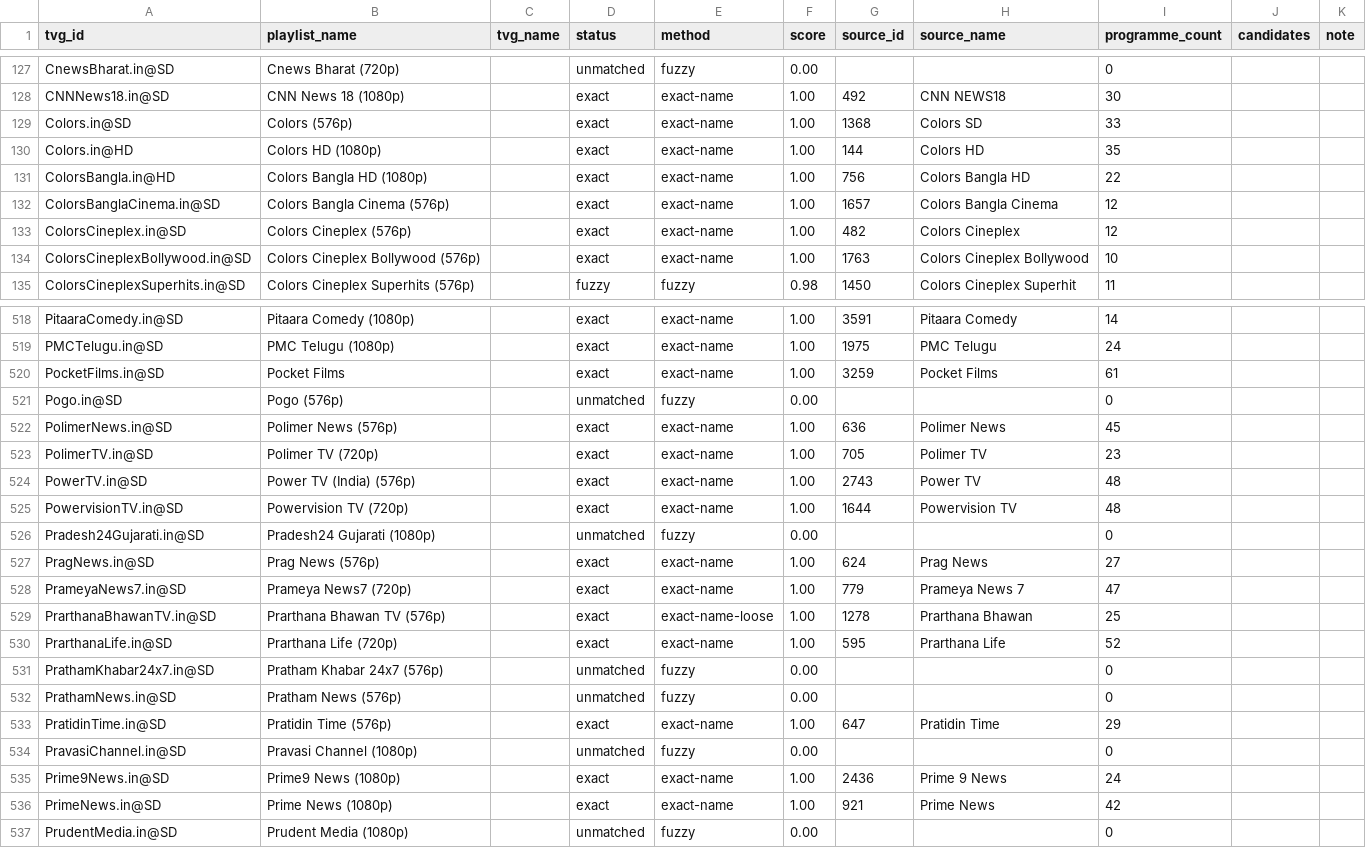
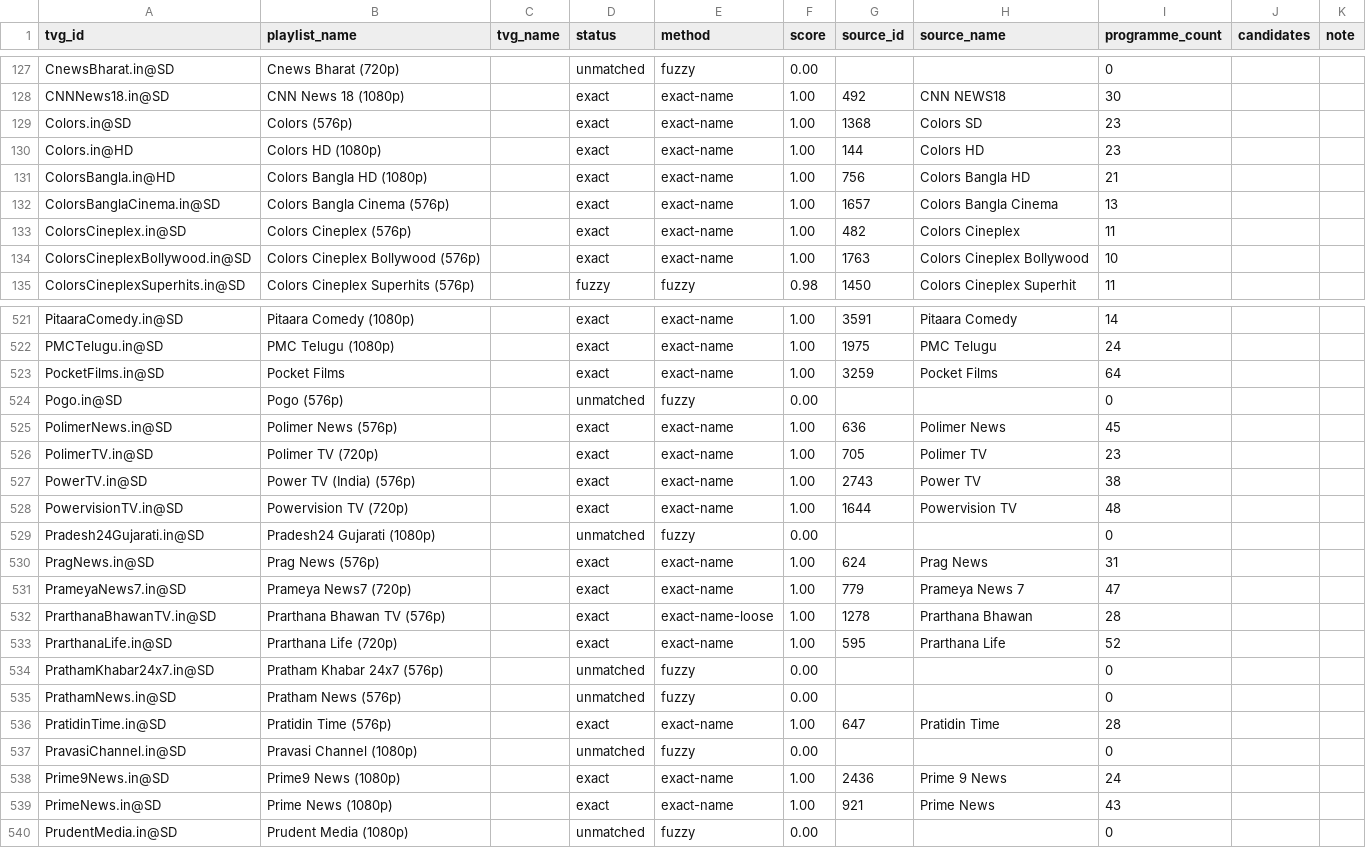
Before and after one commit to Abinanthankv/tvepgjio, a CSV file: epg_match_report.csv, drawn as a sheet; only a part is shown, gaps mark what is left out; the diff covers the shown part only.

```diff
--- a/epg_match_report.csv
+++ b/epg_match_report.csv
@@ -128,7 +128,7 @@ CnewsBharat.in@SD,Cnews Bharat (720p),,unmatched,fuzzy,0.00,,,0,,
 CNNNews18.in@SD,CNN News 18 (1080p),,exact,exact-name,1.00,492,CNN NEWS18,30,,
-Colors.in@SD,Colors (576p),,exact,exact-name,1.00,1368,Colors SD,33,,
-Colors.in@HD,Colors HD (1080p),,exact,exact-name,1.00,144,Colors HD,35,,
-ColorsBangla.in@HD,Colors Bangla HD (1080p),,exact,exact-name,1.00,756,Colors Bangla HD,22,,
-ColorsBanglaCinema.in@SD,Colors Bangla Cinema (576p),,exact,exact-name,1.00,1657,Colors Bangla Cinema,12,,
-ColorsCineplex.in@SD,Colors Cineplex (576p),,exact,exact-name,1.00,482,Colors Cineplex,12,,
+Colors.in@SD,Colors (576p),,exact,exact-name,1.00,1368,Colors SD,23,,
+Colors.in@HD,Colors HD (1080p),,exact,exact-name,1.00,144,Colors HD,23,,
+ColorsBangla.in@HD,Colors Bangla HD (1080p),,exact,exact-name,1.00,756,Colors Bangla HD,21,,
+ColorsBanglaCinema.in@SD,Colors Bangla Cinema (576p),,exact,exact-name,1.00,1657,Colors Bangla Cinema,13,,
+ColorsCineplex.in@SD,Colors Cineplex (576p),,exact,exact-name,1.00,482,Colors Cineplex,11,,
 ColorsCineplexBollywood.in@SD,Colors Cineplex Bollywood (576p),,exact,exact-name,1.00,1763,Colors Cineplex Bollywood,10,,
@@ -519,3 +522,3 @@ PitaaraComedy.in@SD,Pitaara Comedy (1080p),,exact,exact-name,1.00,3591,Pitaara C
 PMCTelugu.in@SD,PMC Telugu (1080p),,exact,exact-name,1.00,1975,PMC Telugu,24,,
-PocketFilms.in@SD,Pocket Films,,exact,exact-name,1.00,3259,Pocket Films,61,,
+PocketFilms.in@SD,Pocket Films,,exact,exact-name,1.00,3259,Pocket Films,64,,
 Pogo.in@SD,Pogo (576p),,unmatched,fuzzy,0.00,,,0,,
@@ -523,8 +526,8 @@ PolimerNews.in@SD,Polimer News (576p),,exact,exact-name,1.00,636,Polimer News,45
 PolimerTV.in@SD,Polimer TV (720p),,exact,exact-name,1.00,705,Polimer TV,23,,
-PowerTV.in@SD,Power TV (India) (576p),,exact,exact-name,1.00,2743,Power TV,48,,
+PowerTV.in@SD,Power TV (India) (576p),,exact,exact-name,1.00,2743,Power TV,38,,
 PowervisionTV.in@SD,Powervision TV (720p),,exact,exact-name,1.00,1644,Powervision TV,48,,
 Pradesh24Gujarati.in@SD,Pradesh24 Gujarati (1080p),,unmatched,fuzzy,0.00,,,0,,
-PragNews.in@SD,Prag News (576p),,exact,exact-name,1.00,624,Prag News,27,,
+PragNews.in@SD,Prag News (576p),,exact,exact-name,1.00,624,Prag News,31,,
 PrameyaNews7.in@SD,Prameya News7 (720p),,exact,exact-name,1.00,779,Prameya News 7,47,,
-PrarthanaBhawanTV.in@SD,Prarthana Bhawan TV (576p),,exact,exact-name-loose,1.00,1278,Prarthana Bhawan,25,,
+PrarthanaBhawanTV.in@SD,Prarthana Bhawan TV (576p),,exact,exact-name-loose,1.00,1278,Prarthana Bhawan,28,,
 PrarthanaLife.in@SD,Prarthana Life (720p),,exact,exact-name,1.00,595,Prarthana Life,52,,
@@ -532,6 +535,6 @@ PrathamKhabar24x7.in@SD,Pratham Khabar 24x7 (576p),,unmatched,fuzzy,0.00,,,0,,
 PrathamNews.in@SD,Pratham News (576p),,unmatched,fuzzy,0.00,,,0,,
-PratidinTime.in@SD,Pratidin Time (576p),,exact,exact-name,1.00,647,Pratidin Time,29,,
+PratidinTime.in@SD,Pratidin Time (576p),,exact,exact-name,1.00,647,Pratidin Time,28,,
 PravasiChannel.in@SD,Pravasi Channel (1080p),,unmatched,fuzzy,0.00,,,0,,
 Prime9News.in@SD,Prime9 News (1080p),,exact,exact-name,1.00,2436,Prime 9 News,24,,
-PrimeNews.in@SD,Prime News (1080p),,exact,exact-name,1.00,921,Prime News,42,,
+PrimeNews.in@SD,Prime News (1080p),,exact,exact-name,1.00,921,Prime News,43,,
 PrudentMedia.in@SD,Prudent Media (1080p),,unmatched,fuzzy,0.00,,,0,,
```
Also changed, not shown: 3 added rows and 107 edited cells elsewhere in this file, 3 other files.
